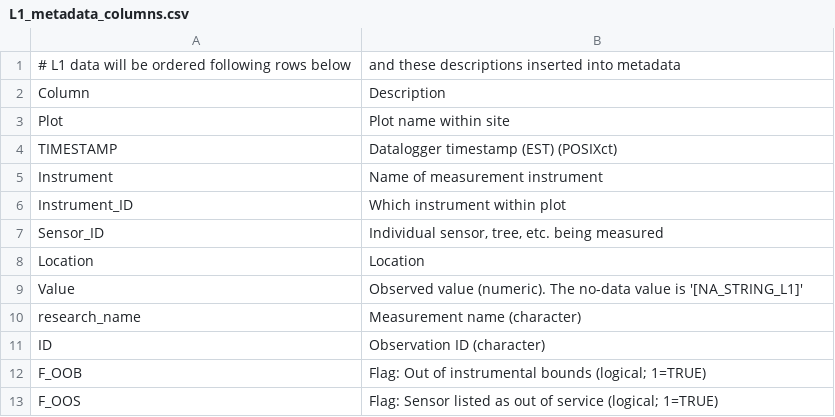
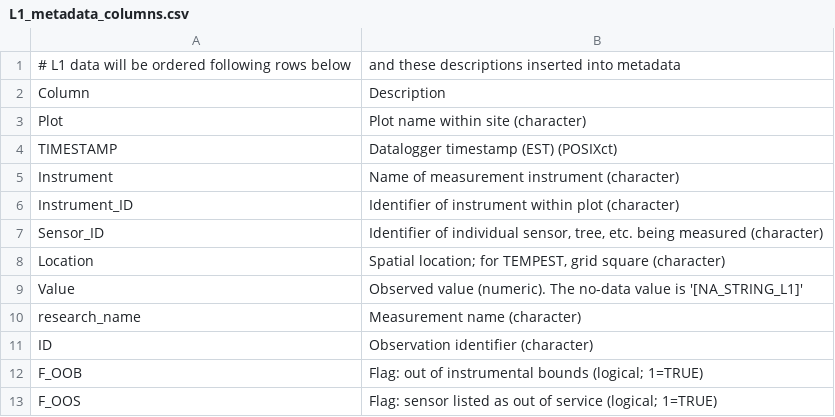
Before and after one commit to COMPASS-DOE/data-workflows, a CSV file: synoptic/metadata/L1_metadata/L1_metadata_columns.csv, drawn as a sheet.

Commit message:
Update site descriptions and contributors for v1-0 (#137)

```diff
--- a/synoptic/metadata/L1_metadata/L1_metadata_columns.csv
+++ b/synoptic/metadata/L1_metadata/L1_metadata_columns.csv
@@ -2,12 +2,12 @@
 Column,Description
-Plot,Plot name within site
+Plot,Plot name within site (character)
 TIMESTAMP,Datalogger timestamp (EST) (POSIXct)
-Instrument,Name of measurement instrument
-Instrument_ID,Which instrument within plot
-Sensor_ID,"Individual sensor, tree, etc. being measured"
-Location,Location
+Instrument,Name of measurement instrument (character)
+Instrument_ID,Identifier of instrument within plot (character)
+Sensor_ID,"Identifier of individual sensor, tree, etc. being measured (character)"
+Location,"Spatial location; for TEMPEST, grid square (character)"
 Value,Observed value (numeric). The no-data value is '[NA_STRING_L1]'
 research_name,Measurement name (character)
-ID,Observation ID (character)
-F_OOB,Flag: Out of instrumental bounds (logical; 1=TRUE)
-F_OOS,Flag: Sensor listed as out of service (logical; 1=TRUE)
+ID,Observation identifier (character)
+F_OOB,Flag: out of instrumental bounds (logical; 1=TRUE)
+F_OOS,Flag: sensor listed as out of service (logical; 1=TRUE)
```
Also changed, not shown: 11 other files.
